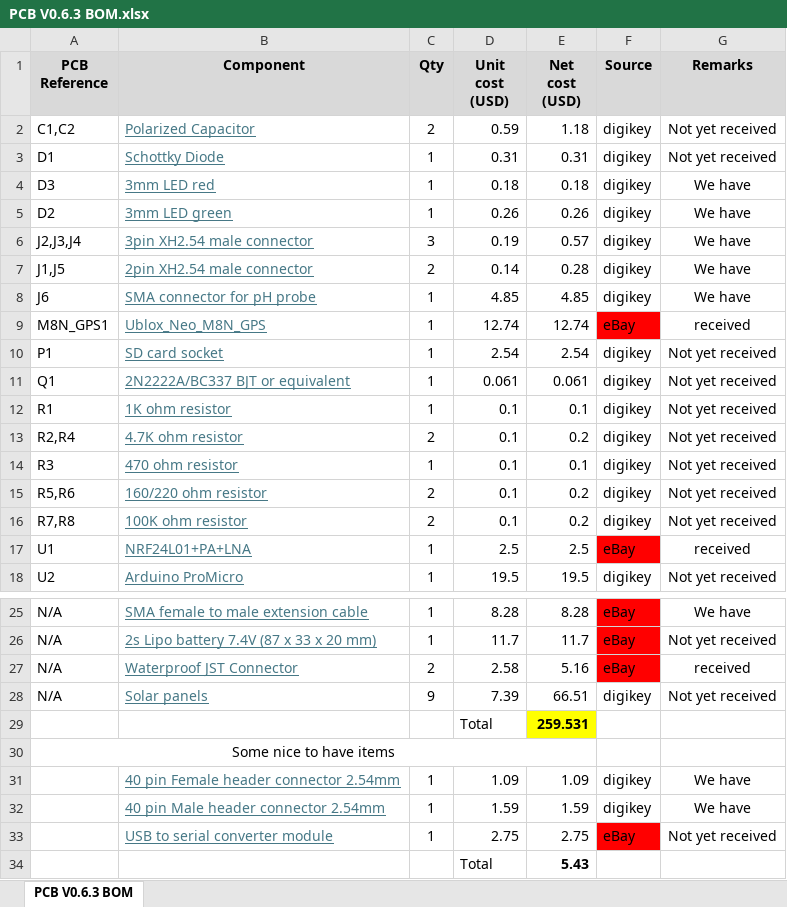
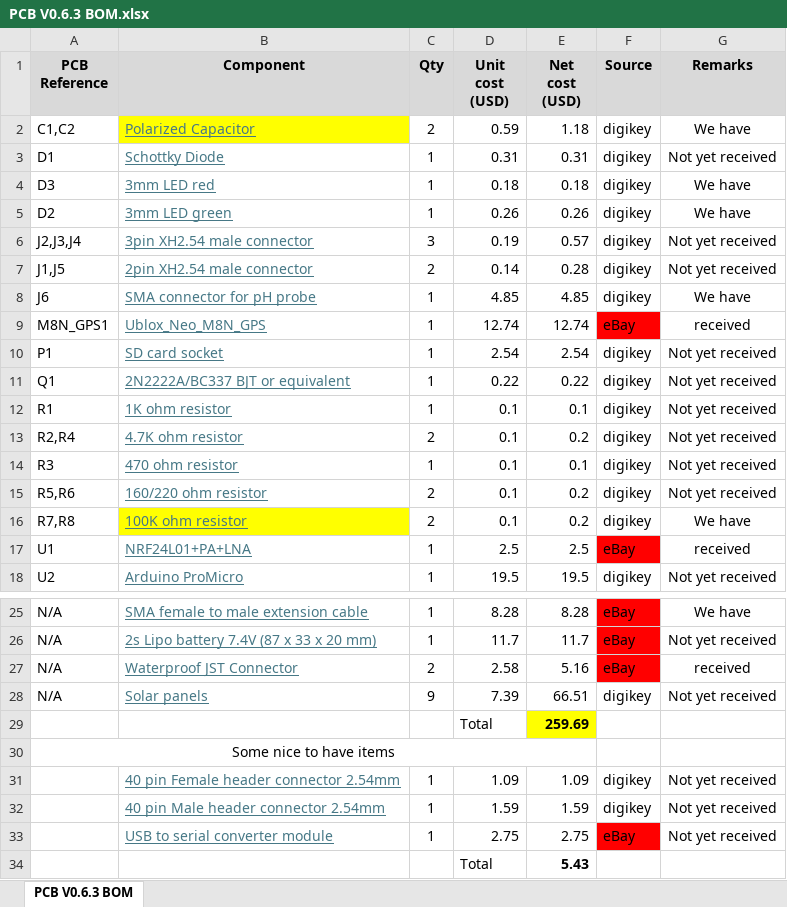
Before and after one commit to ARTS-Laboratory/In-Situ-Water-Quality-Sensor, an Excel workbook: System_development/Jocassee/V0.6.0/PCB/V0.6.3/PCB V0.6.3 BOM.xlsx, sheet PCB V0.6.3 BOM, drawn as a sheet; only a part is shown, gaps mark what is left out; values as stored, in another font and other column widths than the file's, no borders; the diff names each change by its address in the sheet, - before the commit and + after, or states it on an @@ line.

Commit message:
Update PCB V0.6.3 BOM.xlsx

```diff
--- a/System_development/Jocassee/V0.6.0/PCB/V0.6.3/PCB V0.6.3 BOM.xlsx (sheet PCB V0.6.3 BOM)
+++ b/System_development/Jocassee/V0.6.0/PCB/V0.6.3/PCB V0.6.3 BOM.xlsx (sheet PCB V0.6.3 BOM)
-B2 fill: none
+B2 fill: #FFFF00
-G2 (Remarks): Not yet received
+G2 (Remarks): We have
-G6:G7 (Remarks): We have
+G6:G7 (Remarks): Not yet received
-D11 (Unit cost (USD)): 0.061
+D11 (Unit cost (USD)): 0.22
-E11 (Net cost (USD)): 0.061
+E11 (Net cost (USD)): 0.22
-B16 fill: none
+B16 fill: #FFFF00
-G16 (Remarks): Not yet received
+G16 (Remarks): We have
-E29 (Net cost (USD)): 259.531
+E29 (Net cost (USD)): 259.69
-G31:G32 (Remarks): We have
+G31:G32 (Remarks): Not yet received
```
